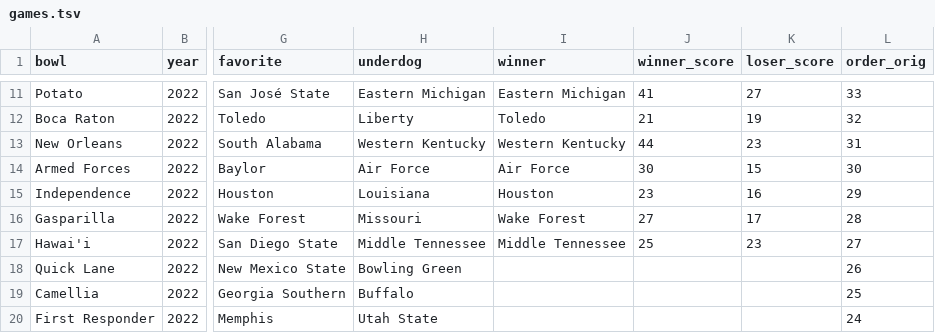
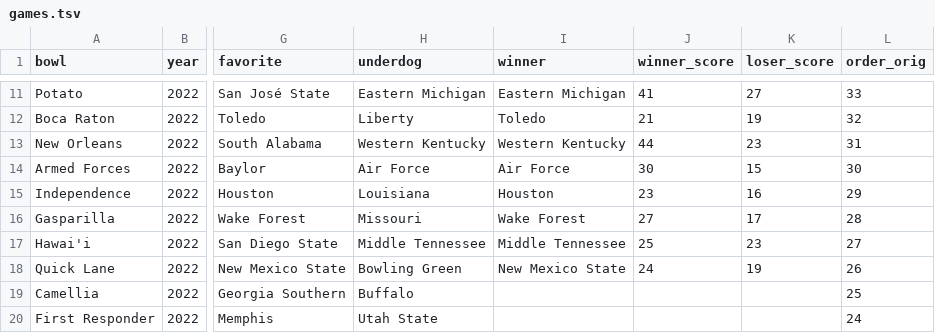
Before and after one commit to rjmorris/bowl_pickem, a TSV file: 2022/data/games.tsv, drawn as a sheet; only a part is shown, gaps mark what is left out; the diff names each change by its address in the sheet, - before the commit and + after, or states it on an @@ line.

Commit message:
Update with results of latest games

```diff
--- a/2022/data/games.tsv
+++ b/2022/data/games.tsv
-I18 (winner): (empty)
+I18 (winner): New Mexico State
-J18 (winner_score): (empty)
+J18 (winner_score): 24
-K18 (loser_score): (empty)
+K18 (loser_score): 19
```
